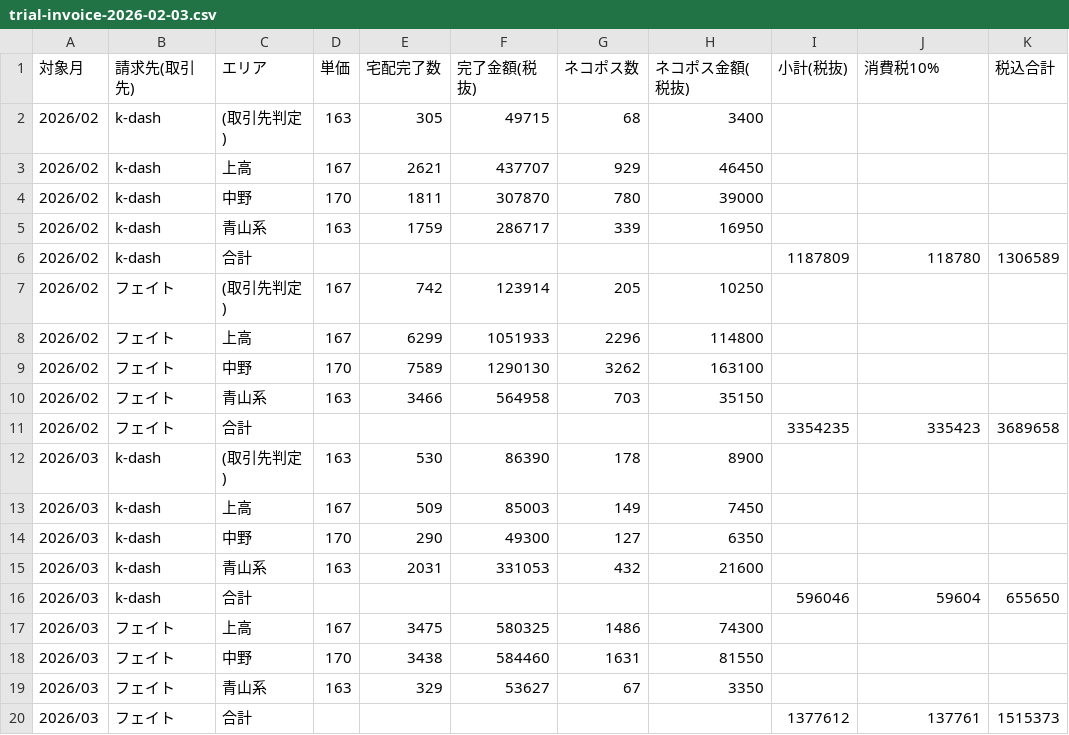
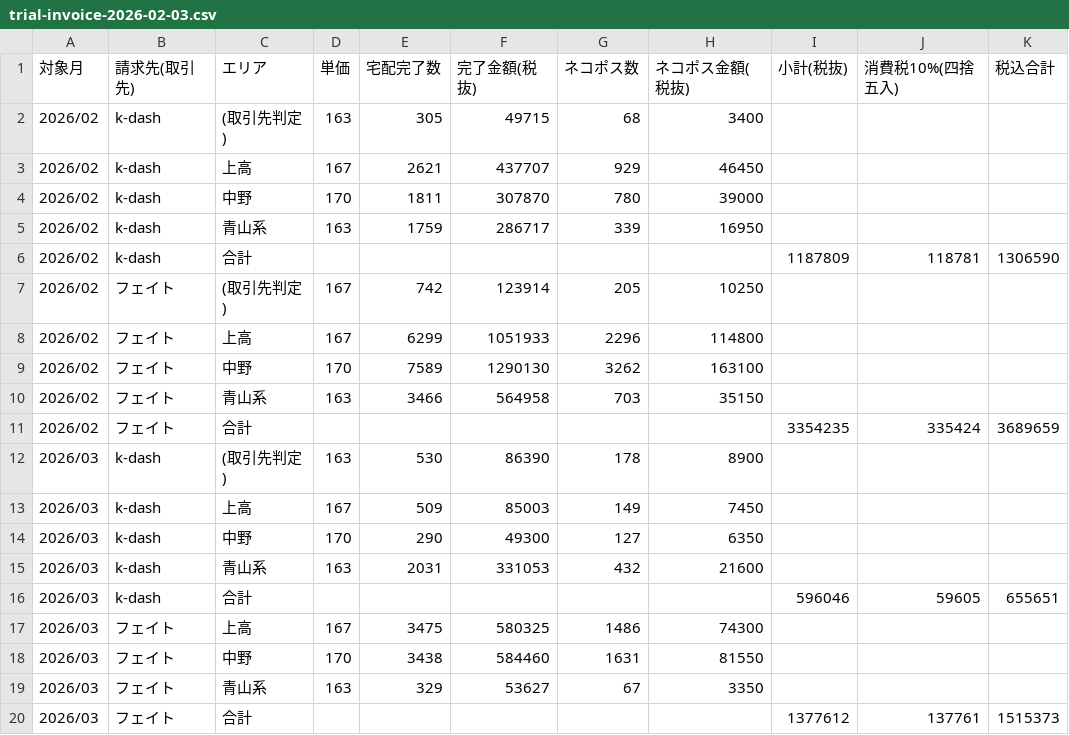
Before and after one commit to km1121-design/test, a CSV file: billing-system/data/trial-invoice-2026-02-03.csv, drawn as a sheet.

```diff
--- a/billing-system/data/trial-invoice-2026-02-03.csv
+++ b/billing-system/data/trial-invoice-2026-02-03.csv
@@ -1,2 +1,2 @@
-対象月,請求先(取引先),エリア,単価,宅配完了数,完了金額(税抜),ネコポス数,ネコポス金額(税抜),小計(税抜),消費税10%,税込合計
+対象月,請求先(取引先),エリア,単価,宅配完了数,完了金額(税抜),ネコポス数,ネコポス金額(税抜),小計(税抜),消費税10%(四捨五入),税込合計
 2026/02,k-dash,(取引先判定),163,305,49715,68,3400,,,
@@ -5,3 +5,3 @@
 2026/02,k-dash,青山系,163,1759,286717,339,16950,,,
-2026/02,k-dash,合計,,,,,,1187809,118780,1306589
+2026/02,k-dash,合計,,,,,,1187809,118781,1306590
 2026/02,フェイト,(取引先判定),167,742,123914,205,10250,,,
@@ -10,3 +10,3 @@
 2026/02,フェイト,青山系,163,3466,564958,703,35150,,,
-2026/02,フェイト,合計,,,,,,3354235,335423,3689658
+2026/02,フェイト,合計,,,,,,3354235,335424,3689659
 2026/03,k-dash,(取引先判定),163,530,86390,178,8900,,,
@@ -15,3 +15,3 @@
 2026/03,k-dash,青山系,163,2031,331053,432,21600,,,
-2026/03,k-dash,合計,,,,,,596046,59604,655650
+2026/03,k-dash,合計,,,,,,596046,59605,655651
 2026/03,フェイト,上高,167,3475,580325,1486,74300,,,
```
Also changed, not shown: 4 other files.
